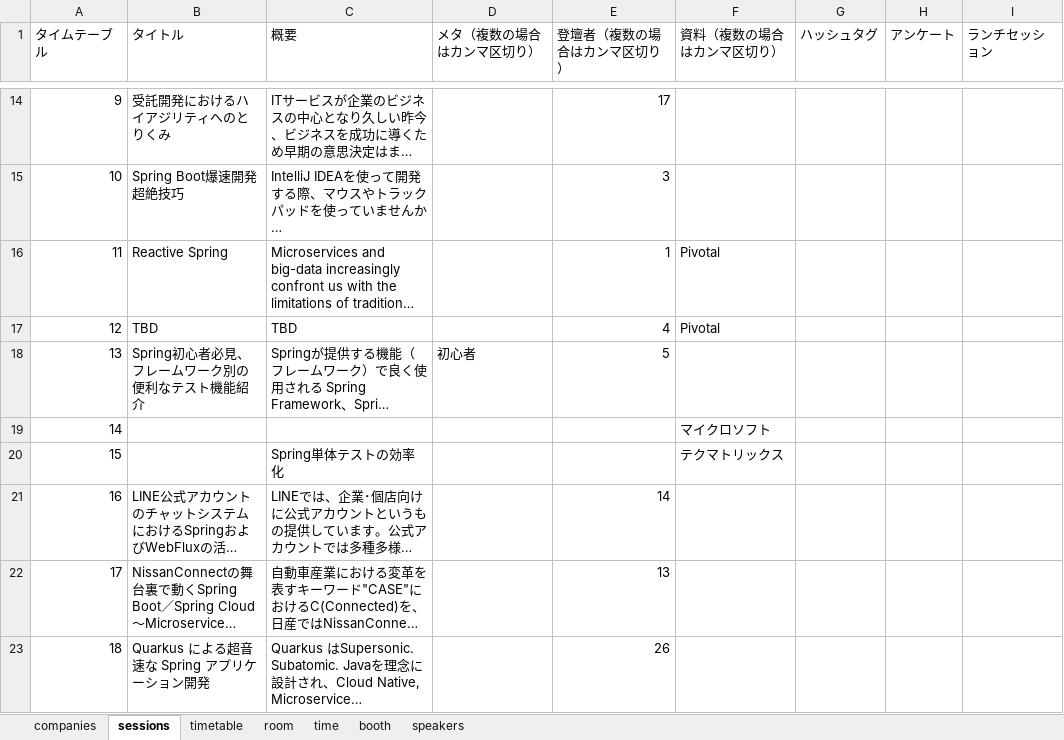
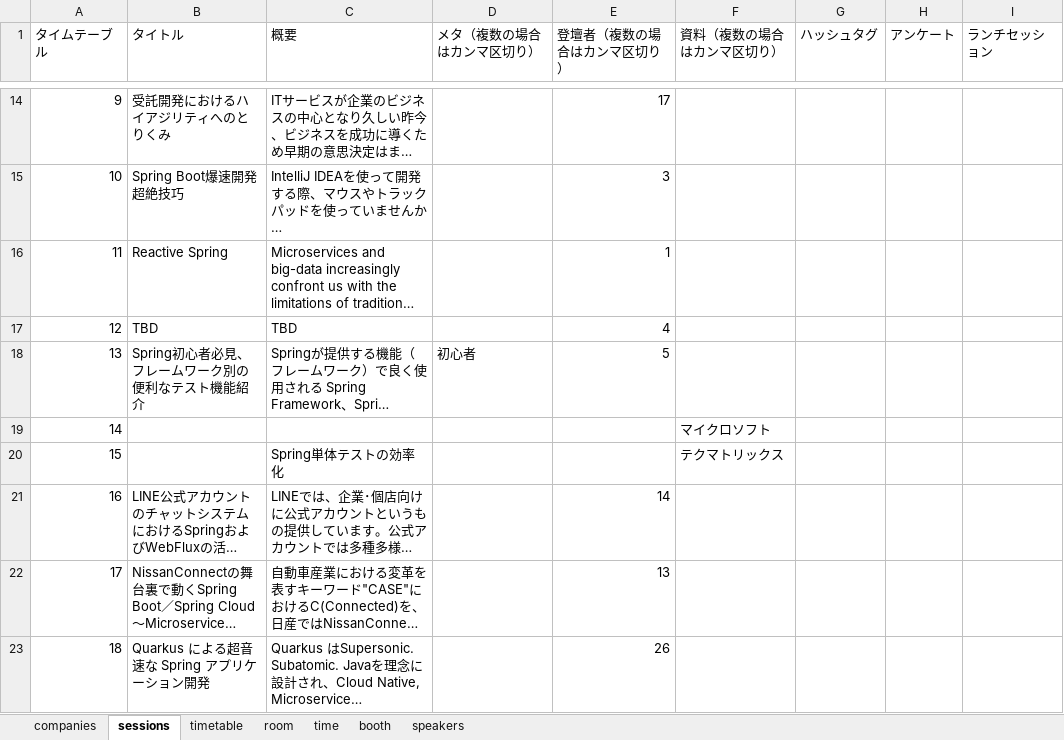
Before and after one commit to jsug-projects/spring-fest-2019, an Excel workbook: data.xlsx, sheet sessions, drawn as a sheet; only a part is shown, gaps mark what is left out; long unchanged cells end in …; values as stored, in another font and other column widths than the file's, no borders; the diff names each change by its address in the sheet, - before the commit and + after, or states it on an @@ line.

Commit message:
session

```diff
--- a/data.xlsx (sheet sessions)
+++ b/data.xlsx (sheet sessions)
-F16:F17 (資料（複数の場合はカンマ区切り）): Pivotal
+F16:F17 (資料（複数の場合はカンマ区切り）): (empty)
```
Also changed, not shown: 1 other file.
